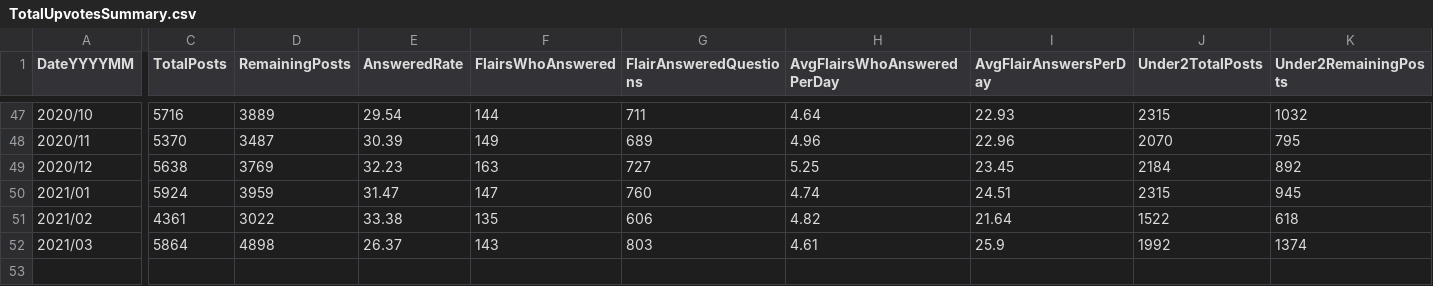
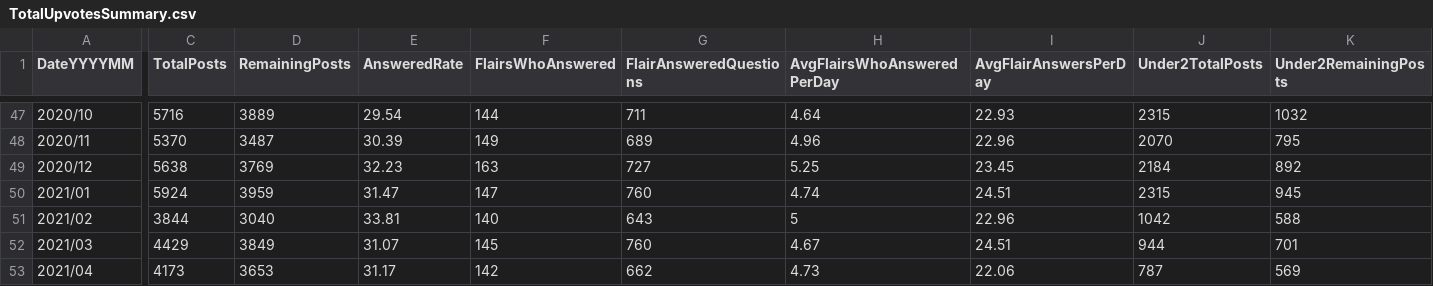
Before and after one commit to AskHistoriansStats/FullStatisticsArchive, a CSV file: Spreadsheets/Summaries/TotalUpvotesSummary.csv, drawn as a sheet; only a part is shown, gaps mark what is left out; rows hold the shown columns only; the diff covers the shown part only; the diff names each change by its address in the sheet, - before the commit and + after, or states it on an @@ line.

Commit message:
Add Spreadsheets

```diff
--- a/Spreadsheets/Summaries/TotalUpvotesSummary.csv
+++ b/Spreadsheets/Summaries/TotalUpvotesSummary.csv
-C51 (TotalPosts): 4361
+C51 (TotalPosts): 3844
-D51 (RemainingPosts): 3022
+D51 (RemainingPosts): 3040
-E51 (AnsweredRate): 33.38
+E51 (AnsweredRate): 33.81
-F51 (FlairsWhoAnswered): 135
+F51 (FlairsWhoAnswered): 140
-G51 (FlairAnsweredQuestions): 606
+G51 (FlairAnsweredQuestions): 643
-H51 (AvgFlairsWhoAnsweredPerDay): 4.82
+H51 (AvgFlairsWhoAnsweredPerDay): 5
-I51 (AvgFlairAnswersPerDay): 21.64
+I51 (AvgFlairAnswersPerDay): 22.96
-J51 (Under2TotalPosts): 1522
+J51 (Under2TotalPosts): 1042
-K51 (Under2RemainingPosts): 618
+K51 (Under2RemainingPosts): 588
-C52 (TotalPosts): 5864
+C52 (TotalPosts): 4429
-D52 (RemainingPosts): 4898
+D52 (RemainingPosts): 3849
-E52 (AnsweredRate): 26.37
+E52 (AnsweredRate): 31.07
-F52 (FlairsWhoAnswered): 143
+F52 (FlairsWhoAnswered): 145
-G52 (FlairAnsweredQuestions): 803
+G52 (FlairAnsweredQuestions): 760
-H52 (AvgFlairsWhoAnsweredPerDay): 4.61
+H52 (AvgFlairsWhoAnsweredPerDay): 4.67
-I52 (AvgFlairAnswersPerDay): 25.9
+I52 (AvgFlairAnswersPerDay): 24.51
-J52 (Under2TotalPosts): 1992
+J52 (Under2TotalPosts): 944
-K52 (Under2RemainingPosts): 1374
+K52 (Under2RemainingPosts): 701
+row 53: 2021/04 | 4173 | 3653 | 31.17 | 142 | 662 | 4.73 | 22.06 | 787 | 569
```
Also changed, not shown: 62 edited cells elsewhere in this file, Spreadsheets/Summaries/GQ_TotalUpvotesSummary.csv, Spreadsheets/Summaries/SummaryByMonth.csv, 15 other files.
